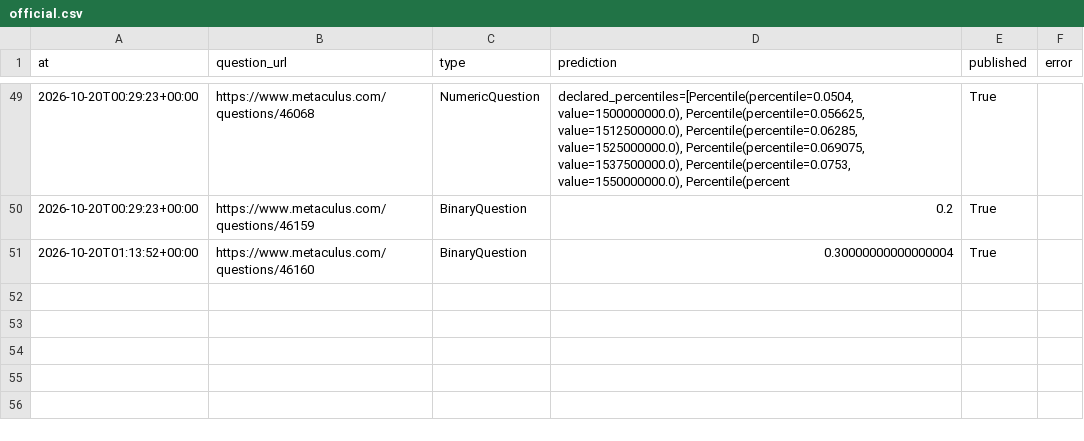
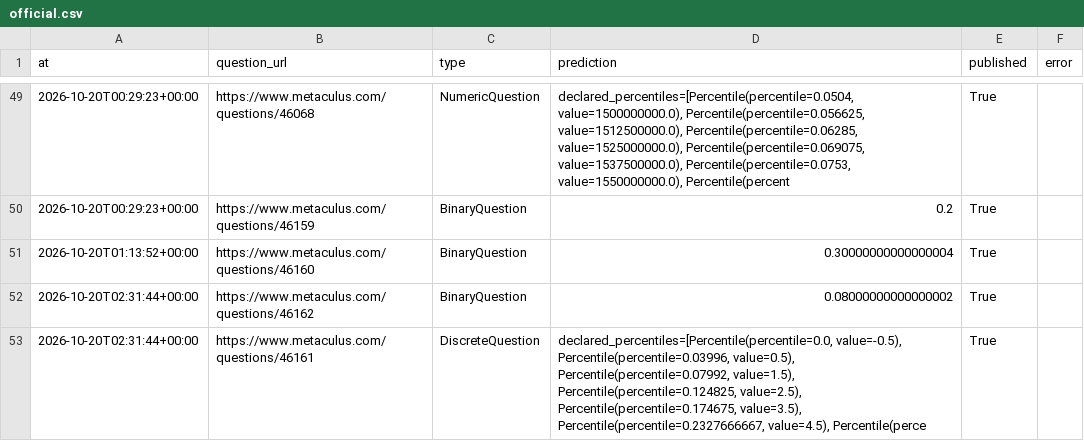
Before and after one commit to jrichardet77-dev/forecast-bot, a CSV file: data/official.csv, drawn as a sheet; only a part is shown, gaps mark what is left out; the diff names each change by its address in the sheet, - before the commit and + after, or states it on an @@ line.

Commit message:
Forecast log

```diff
--- a/data/official.csv
+++ b/data/official.csv
+row 52: 2026-10-20T02:31:44+00:00 | https://www.metaculus.com/questions/46162 | BinaryQuestion | 0.08000000000000002 | True
+row 53: 2026-10-20T02:31:44+00:00 | https://www.metaculus.com/questions/46161 | DiscreteQuestion | declared_percentiles=[Percentile(percentile=0.0, value=-0.5), Percentile(percentile=0.03996, value=0.5), Percentile(percentile=0.07992, value=1.5), Percentile(percentile=0.124825, value=2.5), Percentile(percentile=0.174675, value=3.5), Percentile(percentile=0.2327666667, value=4.5), Percentile(perce | True
```
